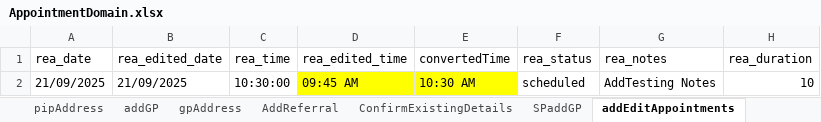
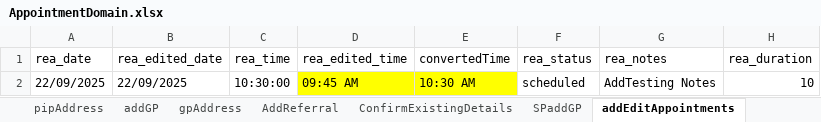
Before and after one commit to manojvyavahare27/DemoServerCellma4ClinicalAuto-, an Excel workbook: ExcelFiles/AppointmentDomain.xlsx, sheet addEditAppointments, drawn as a sheet; only a part is shown; values as stored, in another font and other column widths than the file's, no borders; the diff names each change by its address in the sheet, - before the commit and + after, or states it on an @@ line.

```diff
--- a/ExcelFiles/AppointmentDomain.xlsx (sheet addEditAppointments)
+++ b/ExcelFiles/AppointmentDomain.xlsx (sheet addEditAppointments)
-A2 (rea_date): 21/09/2025
+A2 (rea_date): 22/09/2025
-B2 (rea_edited_date): 21/09/2025
+B2 (rea_edited_date): 22/09/2025
```
Also changed, not shown: sheet patientIdentifier, sheet rescheduleAppointments, sheet addPatient, sheet appRoomRemoved, sheet bookNewAppointments, sheet CancelBookAppointment, 3 more sheets, ExcelFiles/PatientDomain.xlsx, ExcelFiles/PharmacyDomain.xlsx, 3 other files.
